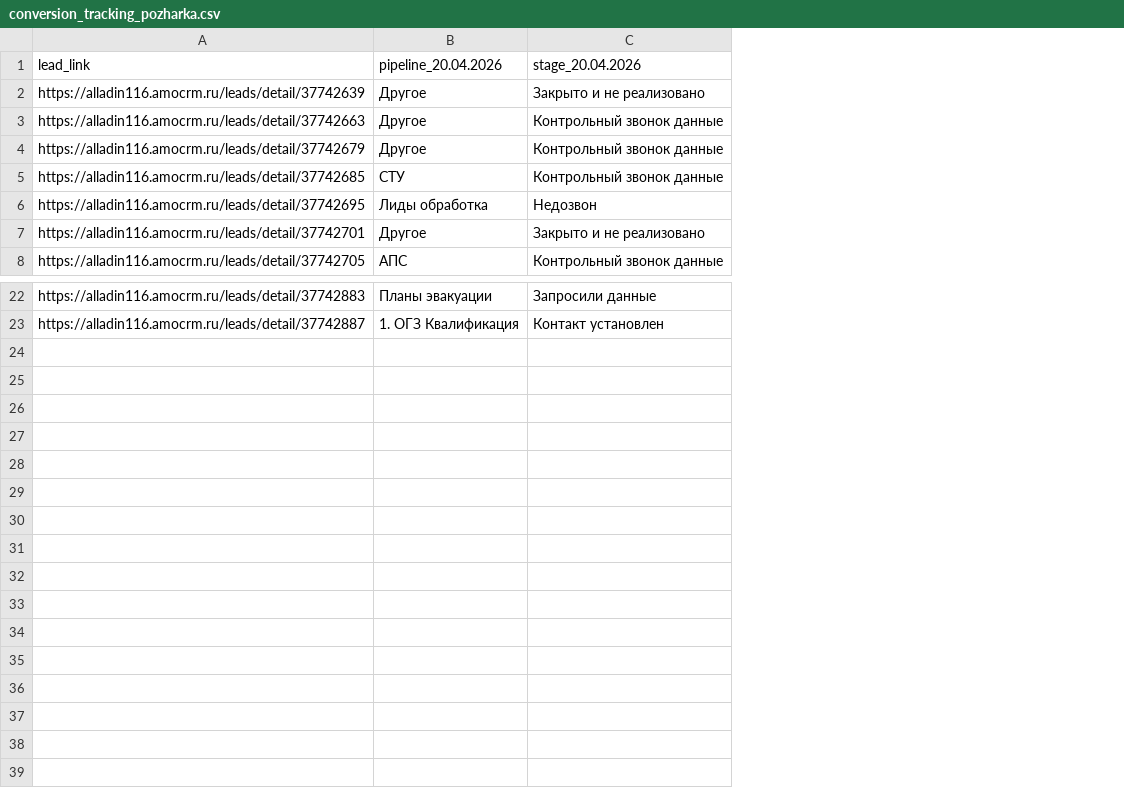
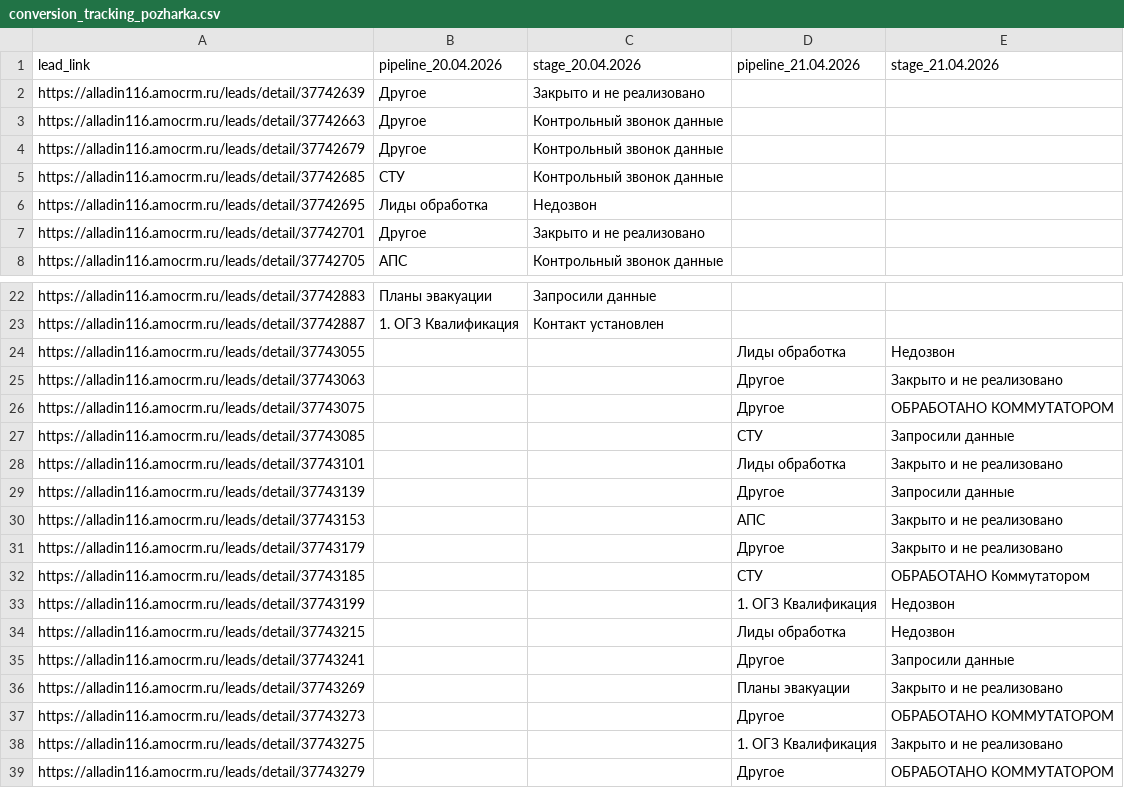
Before and after one commit to sovarovskiy/okk_orientir, a CSV file: conversion_tracking_pozharka.csv, drawn as a sheet; only a part is shown, gaps mark what is left out; the diff names each change by its address in the sheet, - before the commit and + after, or states it on an @@ line.

Commit message:
Update conversion tracking Пожарка: 2026-04-21 18:33:38

```diff
--- a/conversion_tracking_pozharka.csv
+++ b/conversion_tracking_pozharka.csv
+column D (pipeline_21.04.2026), empty
+column E (stage_21.04.2026), empty
+row 24: https://alladin116.amocrm.ru/leads/detail/37743055 |  |  | Лиды обработка | Недозвон
+row 25: https://alladin116.amocrm.ru/leads/detail/37743063 |  |  | Другое | Закрыто и не реализовано
+row 26: https://alladin116.amocrm.ru/leads/detail/37743075 |  |  | Другое | ОБРАБОТАНО КОММУТАТОРОМ
+row 27: https://alladin116.amocrm.ru/leads/detail/37743085 |  |  | СТУ | Запросили данные
+row 28: https://alladin116.amocrm.ru/leads/detail/37743101 |  |  | Лиды обработка | Закрыто и не реализовано
+row 29: https://alladin116.amocrm.ru/leads/detail/37743139 |  |  | Другое | Запросили данные
+row 30: https://alladin116.amocrm.ru/leads/detail/37743153 |  |  | АПС | Закрыто и не реализовано
+row 31: https://alladin116.amocrm.ru/leads/detail/37743179 |  |  | Другое | Закрыто и не реализовано
+row 32: https://alladin116.amocrm.ru/leads/detail/37743185 |  |  | СТУ | ОБРАБОТАНО Коммутатором
+row 33: https://alladin116.amocrm.ru/leads/detail/37743199 |  |  | 1. ОГЗ Квалификация | Недозвон
+row 34: https://alladin116.amocrm.ru/leads/detail/37743215 |  |  | Лиды обработка | Недозвон
+row 35: https://alladin116.amocrm.ru/leads/detail/37743241 |  |  | Другое | Запросили данные
+row 36: https://alladin116.amocrm.ru/leads/detail/37743269 |  |  | Планы эвакуации | Закрыто и не реализовано
+row 37: https://alladin116.amocrm.ru/leads/detail/37743273 |  |  | Другое | ОБРАБОТАНО КОММУТАТОРОМ
+row 38: https://alladin116.amocrm.ru/leads/detail/37743275 |  |  | 1. ОГЗ Квалификация | Закрыто и не реализовано
+row 39: https://alladin116.amocrm.ru/leads/detail/37743279 |  |  | Другое | ОБРАБОТАНО КОММУТАТОРОМ
```
